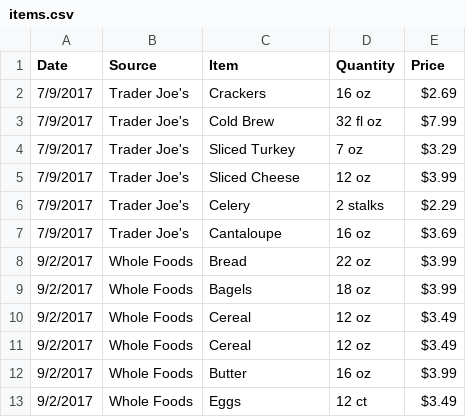
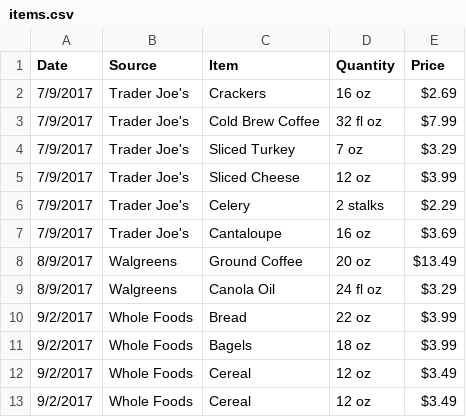
Before and after one commit to bergren2/data, a CSV file: substitute-goods/items.csv, drawn as a sheet; only a part is shown; the shorter side is filled out with more unchanged rows; the diff covers the shown part only.

```diff
--- a/substitute-goods/items.csv
+++ b/substitute-goods/items.csv
@@ -2,3 +2,3 @@ Date,Source,Item,Quantity,Price
 7/9/2017,Trader Joe's,Crackers,16 oz,$2.69
-7/9/2017,Trader Joe's,Cold Brew,32 fl oz,$7.99
+7/9/2017,Trader Joe's,Cold Brew Coffee,32 fl oz,$7.99
 7/9/2017,Trader Joe's,Sliced Turkey,7 oz,$3.29
@@ -7,2 +7,4 @@ Date,Source,Item,Quantity,Price
 7/9/2017,Trader Joe's,Cantaloupe,16 oz,$3.69
+8/9/2017,Walgreens,Ground Coffee,20 oz,$13.49
+8/9/2017,Walgreens,Canola Oil,24 fl oz,$3.29
 9/2/2017,Whole Foods,Bread,22 oz,$3.99
```
Also changed, not shown: 18 added rows elsewhere in this file.
